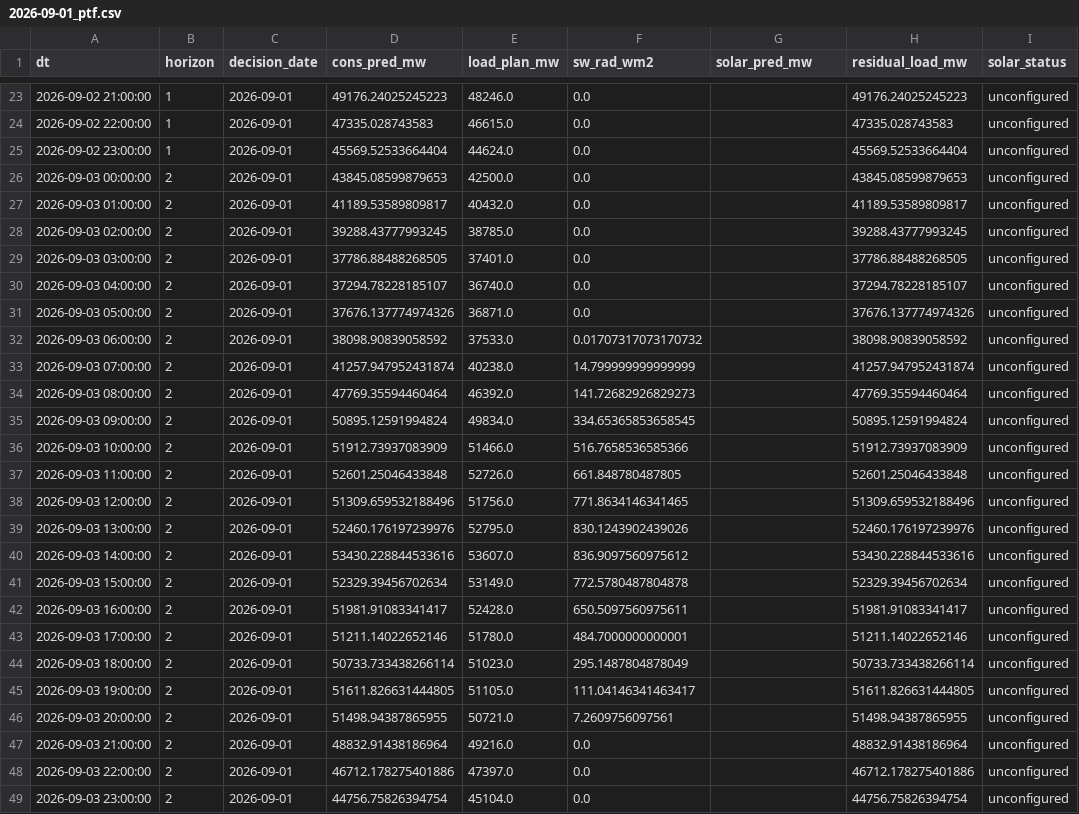
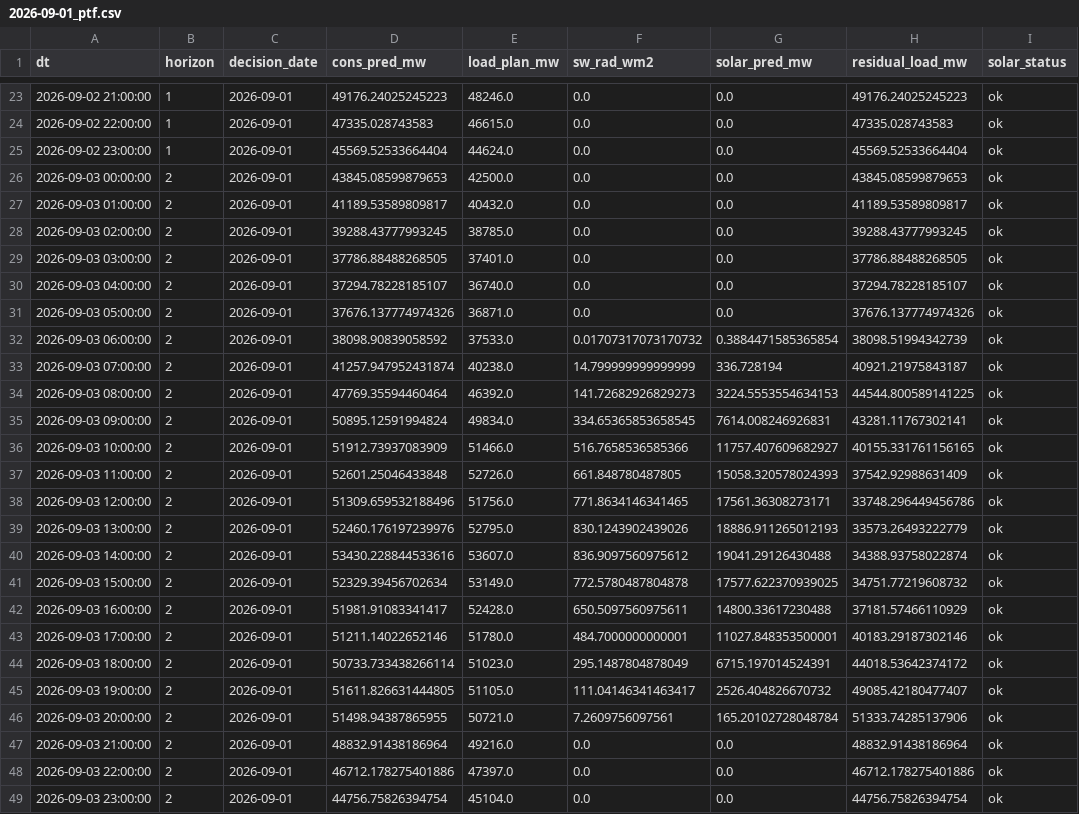
Before and after one commit to dattik12/turkiye-t2-daysahead, a CSV file: data/forecast/ptf_features/2026-09-01_ptf.csv, drawn as a sheet; only a part is shown, gaps mark what is left out; the diff covers the shown part only.

Commit message:
feat(solar): TEIAS capali GES kalibrasyonu (PR=0.829, CF 26.3%) + kapasite 27445 MW
- ETKB Tem'26: 126.476 MW x %21.7 = 27.445 MW (lisansli+lisanssiz)
- scripts/calibrate_solar_pr.py: Tem'26 5.37 TWh capasina tek-parametre fit
- EPiAS dogrulamasi: 63 GES gorunur (~%10 kapsama) -> saatlik sekil
  dogrulamasi backfill'e; v1 aylik capali
- ptf builder artik status=ok uretiyor (48/48)

```diff
--- a/data/forecast/ptf_features/2026-09-01_ptf.csv
+++ b/data/forecast/ptf_features/2026-09-01_ptf.csv
@@ -23,27 +23,27 @@ dt,horizon,decision_date,cons_pred_mw,load_plan_mw,sw_rad_wm2,solar_pred_mw,resi
-2026-09-02 21:00:00,1,2026-09-01,49176.24025245223,48246.0,0.0,,49176.24025245223,unconfigured
-2026-09-02 22:00:00,1,2026-09-01,47335.028743583,46615.0,0.0,,47335.028743583,unconfigured
-2026-09-02 23:00:00,1,2026-09-01,45569.52533664404,44624.0,0.0,,45569.52533664404,unconfigured
-2026-09-03 00:00:00,2,2026-09-01,43845.08599879653,42500.0,0.0,,43845.08599879653,unconfigured
-2026-09-03 01:00:00,2,2026-09-01,41189.53589809817,40432.0,0.0,,41189.53589809817,unconfigured
-2026-09-03 02:00:00,2,2026-09-01,39288.43777993245,38785.0,0.0,,39288.43777993245,unconfigured
-2026-09-03 03:00:00,2,2026-09-01,37786.88488268505,37401.0,0.0,,37786.88488268505,unconfigured
-2026-09-03 04:00:00,2,2026-09-01,37294.78228185107,36740.0,0.0,,37294.78228185107,unconfigured
-2026-09-03 05:00:00,2,2026-09-01,37676.137774974326,36871.0,0.0,,37676.137774974326,unconfigured
-2026-09-03 06:00:00,2,2026-09-01,38098.90839058592,37533.0,0.01707317073170732,,38098.90839058592,unconfigured
-2026-09-03 07:00:00,2,2026-09-01,41257.947952431874,40238.0,14.799999999999999,,41257.947952431874,unconfigured
-2026-09-03 08:00:00,2,2026-09-01,47769.35594460464,46392.0,141.72682926829273,,47769.35594460464,unconfigured
-2026-09-03 09:00:00,2,2026-09-01,50895.12591994824,49834.0,334.65365853658545,,50895.12591994824,unconfigured
-2026-09-03 10:00:00,2,2026-09-01,51912.73937083909,51466.0,516.7658536585366,,51912.73937083909,unconfigured
-2026-09-03 11:00:00,2,2026-09-01,52601.25046433848,52726.0,661.848780487805,,52601.25046433848,unconfigured
-2026-09-03 12:00:00,2,2026-09-01,51309.659532188496,51756.0,771.8634146341465,,51309.659532188496,unconfigured
-2026-09-03 13:00:00,2,2026-09-01,52460.176197239976,52795.0,830.1243902439026,,52460.176197239976,unconfigured
-2026-09-03 14:00:00,2,2026-09-01,53430.228844533616,53607.0,836.9097560975612,,53430.228844533616,unconfigured
-2026-09-03 15:00:00,2,2026-09-01,52329.39456702634,53149.0,772.5780487804878,,52329.39456702634,unconfigured
-2026-09-03 16:00:00,2,2026-09-01,51981.91083341417,52428.0,650.5097560975611,,51981.91083341417,unconfigured
-2026-09-03 17:00:00,2,2026-09-01,51211.14022652146,51780.0,484.7000000000001,,51211.14022652146,unconfigured
-2026-09-03 18:00:00,2,2026-09-01,50733.733438266114,51023.0,295.1487804878049,,50733.733438266114,unconfigured
-2026-09-03 19:00:00,2,2026-09-01,51611.826631444805,51105.0,111.04146341463417,,51611.826631444805,unconfigured
-2026-09-03 20:00:00,2,2026-09-01,51498.94387865955,50721.0,7.2609756097561,,51498.94387865955,unconfigured
-2026-09-03 21:00:00,2,2026-09-01,48832.91438186964,49216.0,0.0,,48832.91438186964,unconfigured
-2026-09-03 22:00:00,2,2026-09-01,46712.178275401886,47397.0,0.0,,46712.178275401886,unconfigured
-2026-09-03 23:00:00,2,2026-09-01,44756.75826394754,45104.0,0.0,,44756.75826394754,unconfigured
+2026-09-02 21:00:00,1,2026-09-01,49176.24025245223,48246.0,0.0,0.0,49176.24025245223,ok
+2026-09-02 22:00:00,1,2026-09-01,47335.028743583,46615.0,0.0,0.0,47335.028743583,ok
+2026-09-02 23:00:00,1,2026-09-01,45569.52533664404,44624.0,0.0,0.0,45569.52533664404,ok
+2026-09-03 00:00:00,2,2026-09-01,43845.08599879653,42500.0,0.0,0.0,43845.08599879653,ok
+2026-09-03 01:00:00,2,2026-09-01,41189.53589809817,40432.0,0.0,0.0,41189.53589809817,ok
+2026-09-03 02:00:00,2,2026-09-01,39288.43777993245,38785.0,0.0,0.0,39288.43777993245,ok
+2026-09-03 03:00:00,2,2026-09-01,37786.88488268505,37401.0,0.0,0.0,37786.88488268505,ok
+2026-09-03 04:00:00,2,2026-09-01,37294.78228185107,36740.0,0.0,0.0,37294.78228185107,ok
+2026-09-03 05:00:00,2,2026-09-01,37676.137774974326,36871.0,0.0,0.0,37676.137774974326,ok
+2026-09-03 06:00:00,2,2026-09-01,38098.90839058592,37533.0,0.01707317073170732,0.3884471585365854,38098.51994342739,ok
+2026-09-03 07:00:00,2,2026-09-01,41257.947952431874,40238.0,14.799999999999999,336.728194,40921.21975843187,ok
+2026-09-03 08:00:00,2,2026-09-01,47769.35594460464,46392.0,141.72682926829273,3224.5553554634153,44544.800589141225,ok
+2026-09-03 09:00:00,2,2026-09-01,50895.12591994824,49834.0,334.65365853658545,7614.008246926831,43281.11767302141,ok
+2026-09-03 10:00:00,2,2026-09-01,51912.73937083909,51466.0,516.7658536585366,11757.407609682927,40155.331761156165,ok
+2026-09-03 11:00:00,2,2026-09-01,52601.25046433848,52726.0,661.848780487805,15058.320578024393,37542.92988631409,ok
+2026-09-03 12:00:00,2,2026-09-01,51309.659532188496,51756.0,771.8634146341465,17561.36308273171,33748.296449456786,ok
+2026-09-03 13:00:00,2,2026-09-01,52460.176197239976,52795.0,830.1243902439026,18886.911265012193,33573.26493222779,ok
+2026-09-03 14:00:00,2,2026-09-01,53430.228844533616,53607.0,836.9097560975612,19041.29126430488,34388.93758022874,ok
+2026-09-03 15:00:00,2,2026-09-01,52329.39456702634,53149.0,772.5780487804878,17577.622370939025,34751.77219608732,ok
+2026-09-03 16:00:00,2,2026-09-01,51981.91083341417,52428.0,650.5097560975611,14800.33617230488,37181.57466110929,ok
+2026-09-03 17:00:00,2,2026-09-01,51211.14022652146,51780.0,484.7000000000001,11027.848353500001,40183.29187302146,ok
+2026-09-03 18:00:00,2,2026-09-01,50733.733438266114,51023.0,295.1487804878049,6715.197014524391,44018.53642374172,ok
+2026-09-03 19:00:00,2,2026-09-01,51611.826631444805,51105.0,111.04146341463417,2526.404826670732,49085.42180477407,ok
+2026-09-03 20:00:00,2,2026-09-01,51498.94387865955,50721.0,7.2609756097561,165.20102728048784,51333.74285137906,ok
+2026-09-03 21:00:00,2,2026-09-01,48832.91438186964,49216.0,0.0,0.0,48832.91438186964,ok
+2026-09-03 22:00:00,2,2026-09-01,46712.178275401886,47397.0,0.0,0.0,46712.178275401886,ok
+2026-09-03 23:00:00,2,2026-09-01,44756.75826394754,45104.0,0.0,0.0,44756.75826394754,ok
```
Also changed, not shown: 57 edited cells elsewhere in this file, 3 other files.
